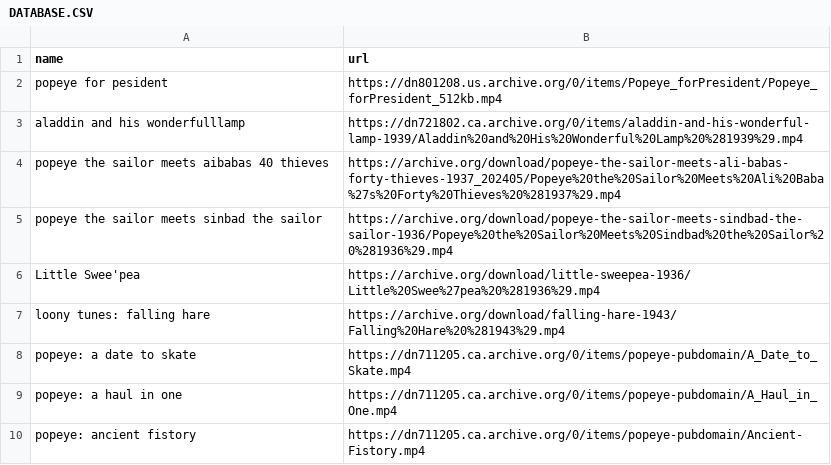
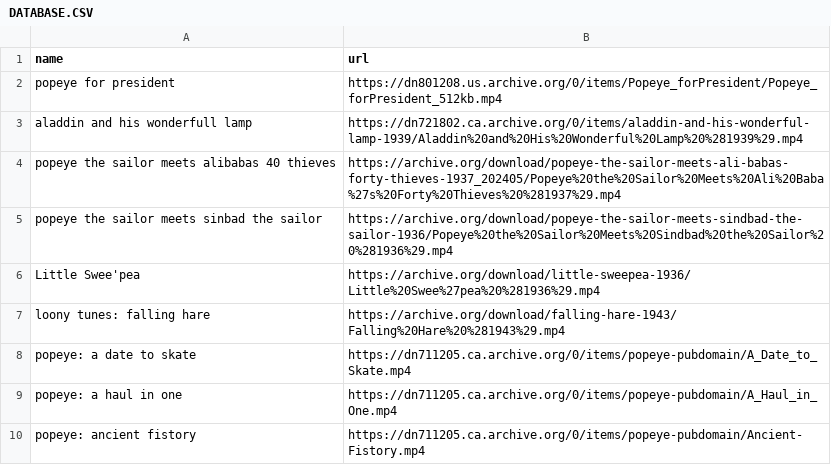
Before and after one commit to otizemlanetzag/clean-archive, a CSV file: data/DATABASE.CSV, drawn as a sheet; only a part is shown.

Commit message:
Update DATABASE.CSV

```diff
--- a/data/DATABASE.CSV
+++ b/data/DATABASE.CSV
@@ -1,5 +1,5 @@
 name,url
-popeye for pesident, https://dn801208.us.archive.org/0/items/Popeye_forPresident/Popeye_forPresident_512kb.mp4
-aladdin and his wonderfulllamp, https://dn721802.ca.archive.org/0/items/aladdin-and-his-wonderful-lamp-1939/Aladdin%20and%20His%20Wonderful%20Lamp%20%281939%29.mp4
-popeye the sailor meets aibabas 40 thieves,https://archive.org/download/popeye-the-sailor-meets-ali-babas-forty-thieves-1937_202405/Popeye%20the%20Sailor%20Meets%20Ali%20Baba%27s%20Forty%20Thieves%20%281937%29.mp4
+popeye for president, https://dn801208.us.archive.org/0/items/Popeye_forPresident/Popeye_forPresident_512kb.mp4
+aladdin and his wonderfull lamp, https://dn721802.ca.archive.org/0/items/aladdin-and-his-wonderful-lamp-1939/Aladdin%20and%20His%20Wonderful%20Lamp%20%281939%29.mp4
+popeye the sailor meets alibabas 40 thieves,https://archive.org/download/popeye-the-sailor-meets-ali-babas-forty-thieves-1937_202405/Popeye%20the%20Sailor%20Meets%20Ali%20Baba%27s%20Forty%20Thieves%20%281937%29.mp4
 popeye the sailor meets sinbad the sailor,https://archive.org/download/popeye-the-sailor-meets-sindbad-the-sailor-1936/Popeye%20the%20Sailor%20Meets%20Sindbad%20the%20Sailor%20%281936%29.mp4
```
